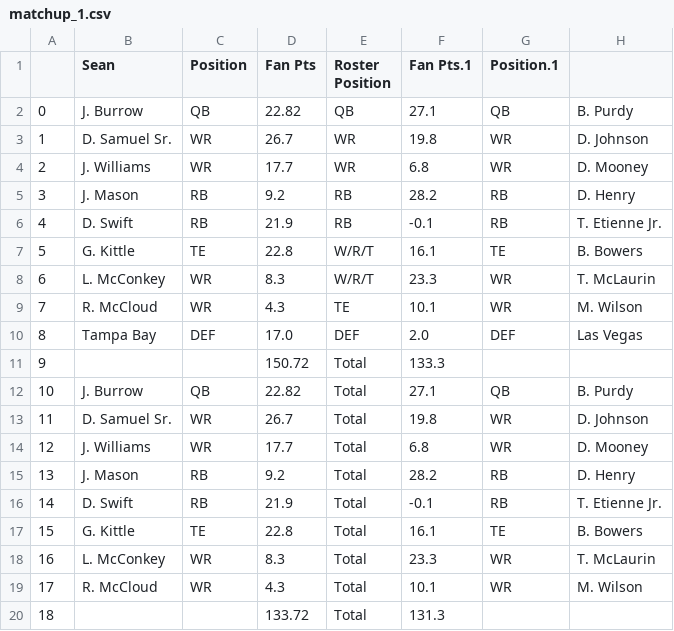
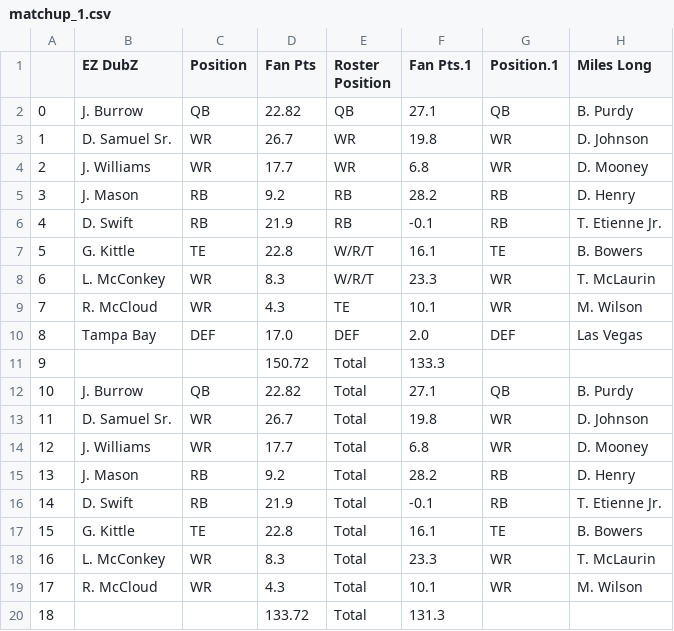
Before and after one commit to pureslurp/sunnyvale, a CSV file: matchup_data/week6/matchup_1.csv, drawn as a sheet.

```diff
--- a/matchup_data/week6/matchup_1.csv
+++ b/matchup_data/week6/matchup_1.csv
@@ -1,2 +1,2 @@
-,Sean,Position,Fan Pts,Roster Position,Fan Pts.1,Position.1,
+,EZ DubZ,Position,Fan Pts,Roster Position,Fan Pts.1,Position.1,Miles Long
 0,J. Burrow,QB,22.82,QB,27.1,QB,B. Purdy
```
Also changed, not shown: matchup_data/week6/matchup.csv, matchup_data/week6/matchup_2.csv, 5 other files.
